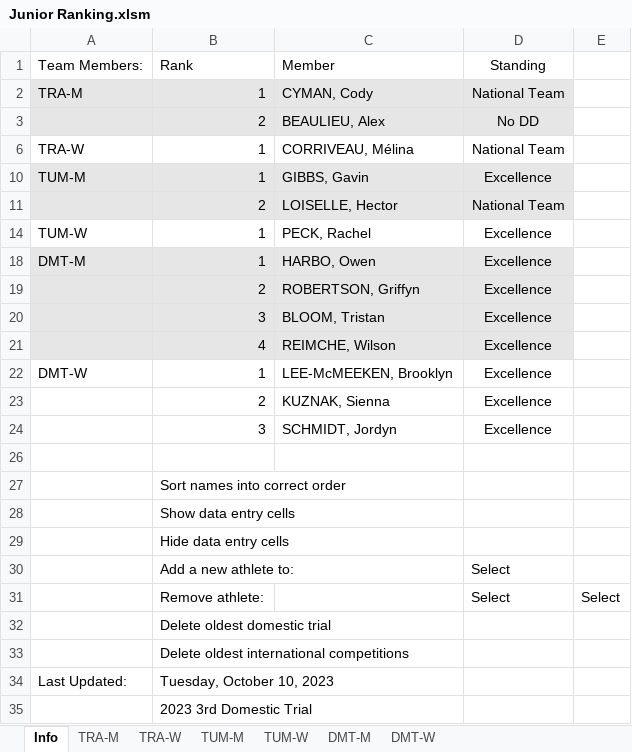
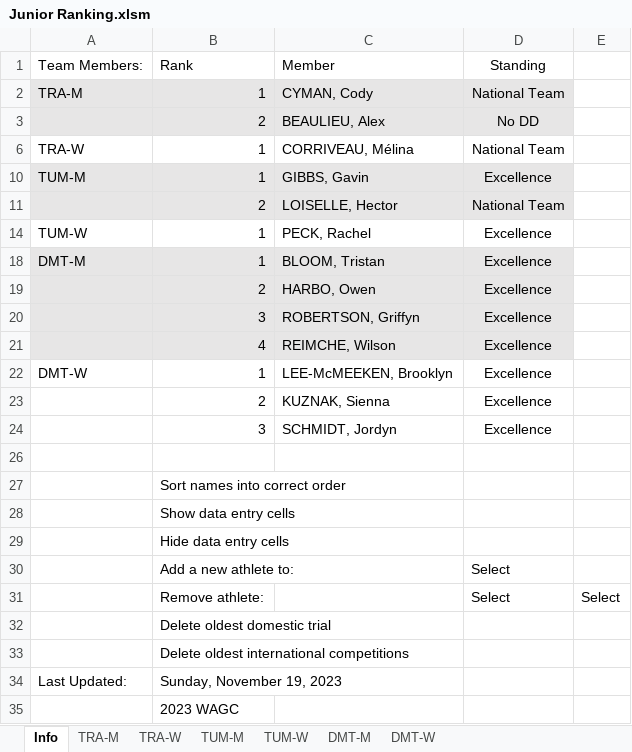
Before and after one commit to trampolinecanada/rankinglists, an Excel workbook: Junior Ranking.xlsm, sheet Info, drawn as a sheet; values as stored, in another font and other column widths than the file's, no borders; charts and pictures and conditional formats not drawn; 6 other sheets too large or unreadable and not compared; the diff names each change by its address in the sheet, - before the commit and + after, or states it on an @@ line.

Commit message:
2023 WAGC

```diff
--- a/Junior Ranking.xlsm (sheet Info)
+++ b/Junior Ranking.xlsm (sheet Info)
-C18: HARBO, Owen
+C18: BLOOM, Tristan
-C19: ROBERTSON, Griffyn
+C19: HARBO, Owen
-C20: BLOOM, Tristan
+C20: ROBERTSON, Griffyn
-B34: Tuesday, October 10, 2023
+B34: Sunday, November 19, 2023
-B35: 2023 3rd Domestic Trial
+B35: 2023 WAGC
```
Also changed, not shown: 3 other files.
